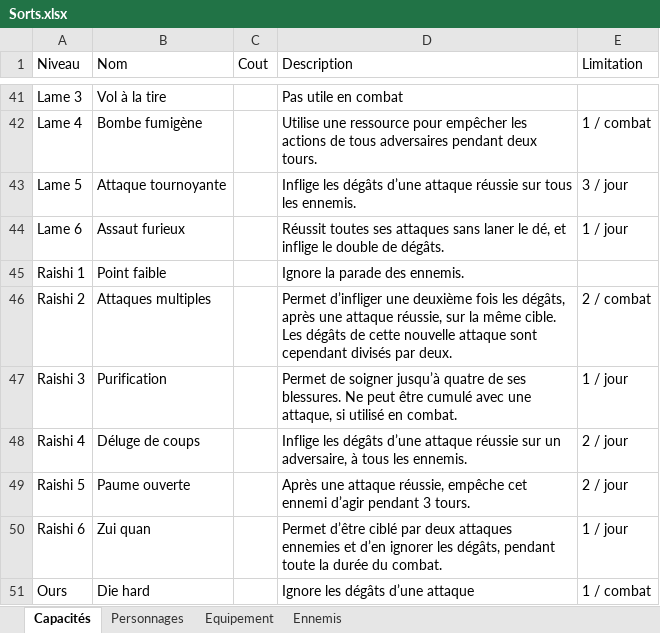
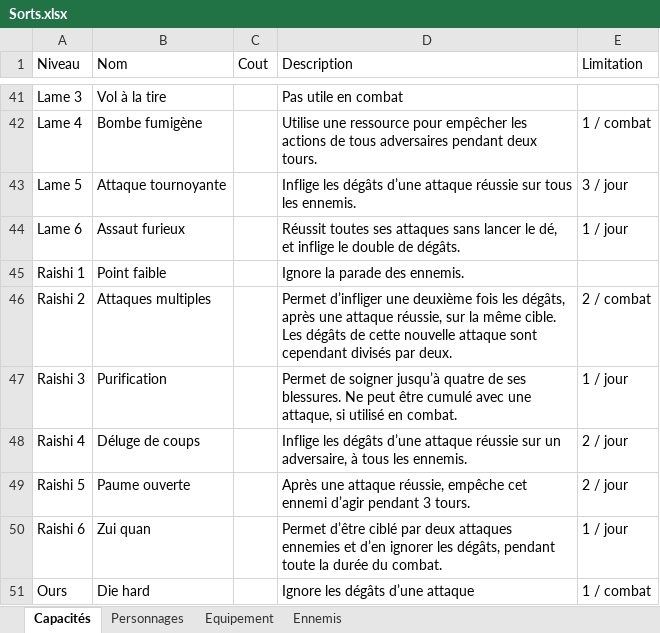
Before and after one commit to christophebidouj/periples-public, an Excel workbook: data/Sorts.xlsx, sheet Capacités, drawn as a sheet; only a part is shown, gaps mark what is left out; values as stored, in another font and other column widths than the file's, no borders; the diff names each change by its address in the sheet, - before the commit and + after, or states it on an @@ line.

```diff
--- a/data/Sorts.xlsx (sheet Capacités)
+++ b/data/Sorts.xlsx (sheet Capacités)
-D44 (Description): …attaques sans laner le dé,…
+D44 (Description): …attaques sans lancer le dé,…
```
Also changed, not shown: 4 other files.
